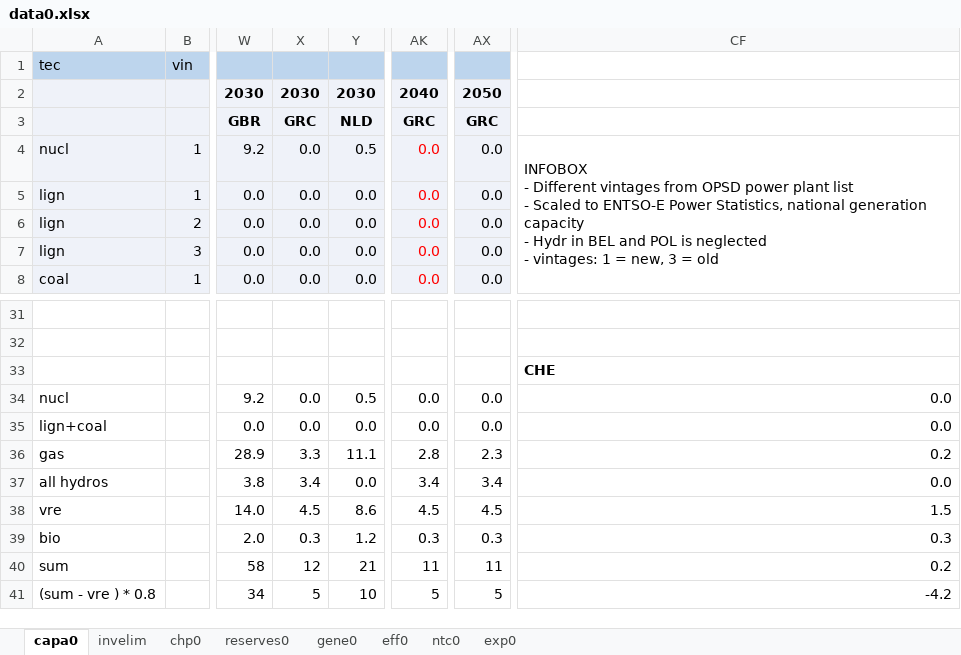
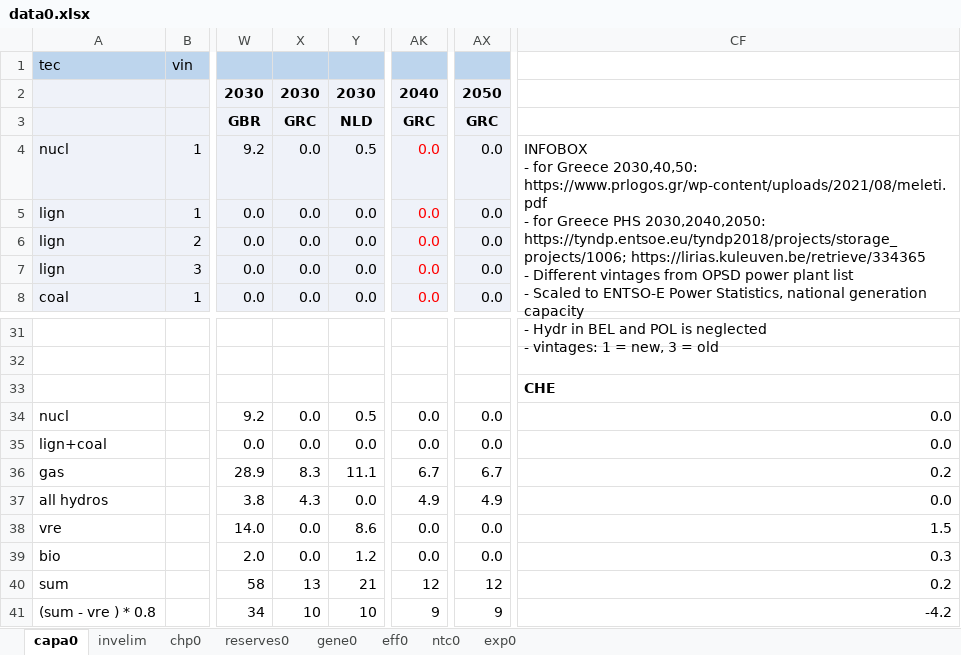
Before and after one commit to emma-model/EMMA, an Excel workbook: input/data0.xlsx, sheet capa0, drawn as a sheet; only a part is shown, gaps mark what is left out; values as stored, in another font and other column widths than the file's, no borders; charts and pictures and conditional formats not drawn; ↵ is a line break in a cell; the diff covers the shown part only; the diff names each change by its address in the sheet, - before the commit and + after, or states it on an @@ line.

```diff
--- a/input/data0.xlsx (sheet capa0)
+++ b/input/data0.xlsx (sheet capa0)
-CF4: INFOBOX ↵ - Different vintages…
+CF4: INFOBOX ↵ - for Greece 2030,40,50: https://www.prlogos.gr/wp-content/uploads/2021/08/meleti.pdf ↵ - for Greece PHS 2030,2040,2050: https://tyndp.entsoe.eu/tyndp2018/projects/storage_projects/1006; https://lirias.kuleuven.be/retrieve/334365 ↵ - Different vintages…
-X36: 3.3
+X36: 8.3
-AK36: 2.8
+AK36: 6.7
-AX36: 2.3
+AX36: 6.7
-X37: 3.4
+X37: 4.3
-AK37: 3.4
+AK37: 4.9
-AX37: 3.4
+AX37: 4.9
-X38: 4.5
+X38: 0.0
-AK38: 4.5
+AK38: 0.0
-AX38: 4.5
+AX38: 0.0
-X39: 0.3
+X39: 0.0
-AK39: 0.3
+AK39: 0.0
-AX39: 0.3
+AX39: 0.0
-X40: 12
+X40: 13
-AK40: 11
+AK40: 12
-AX40: 11
+AX40: 12
-X41: 5
+X41: 10
-AK41: 5
+AK41: 9
-AX41: 5
+AX41: 9
```
Also changed, not shown: 31 edited cells elsewhere in this sheet, charts or pictures, input/data.xlsx, 21 other files.
